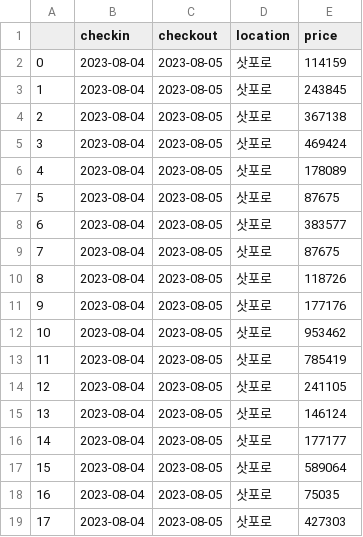
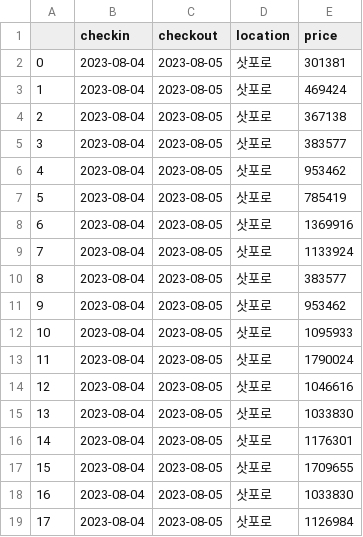
Before and after one commit to WHRWG/WHRWG, a CSV file: data/airbnb2023-08-04삿포로price.csv, drawn as a sheet.

Commit message:
🗃️ Auto - Update data with Scraping

```diff
--- a/data/airbnb2023-08-04삿포로price.csv
+++ b/data/airbnb2023-08-04삿포로price.csv
@@ -1,19 +1,19 @@
 ,checkin,checkout,location,price
-0,2023-08-04,2023-08-05,삿포로,114159
-1,2023-08-04,2023-08-05,삿포로,243845
+0,2023-08-04,2023-08-05,삿포로,301381
+1,2023-08-04,2023-08-05,삿포로,469424
 2,2023-08-04,2023-08-05,삿포로,367138
-3,2023-08-04,2023-08-05,삿포로,469424
-4,2023-08-04,2023-08-05,삿포로,178089
-5,2023-08-04,2023-08-05,삿포로,87675
-6,2023-08-04,2023-08-05,삿포로,383577
-7,2023-08-04,2023-08-05,삿포로,87675
-8,2023-08-04,2023-08-05,삿포로,118726
-9,2023-08-04,2023-08-05,삿포로,177176
-10,2023-08-04,2023-08-05,삿포로,953462
-11,2023-08-04,2023-08-05,삿포로,785419
-12,2023-08-04,2023-08-05,삿포로,241105
-13,2023-08-04,2023-08-05,삿포로,146124
-14,2023-08-04,2023-08-05,삿포로,177177
-15,2023-08-04,2023-08-05,삿포로,589064
-16,2023-08-04,2023-08-05,삿포로,75035
-17,2023-08-04,2023-08-05,삿포로,427303
+3,2023-08-04,2023-08-05,삿포로,383577
+4,2023-08-04,2023-08-05,삿포로,953462
+5,2023-08-04,2023-08-05,삿포로,785419
+6,2023-08-04,2023-08-05,삿포로,1369916
+7,2023-08-04,2023-08-05,삿포로,1133924
+8,2023-08-04,2023-08-05,삿포로,383577
+9,2023-08-04,2023-08-05,삿포로,953462
+10,2023-08-04,2023-08-05,삿포로,1095933
+11,2023-08-04,2023-08-05,삿포로,1790024
+12,2023-08-04,2023-08-05,삿포로,1046616
+13,2023-08-04,2023-08-05,삿포로,1033830
+14,2023-08-04,2023-08-05,삿포로,1176301
+15,2023-08-04,2023-08-05,삿포로,1709655
+16,2023-08-04,2023-08-05,삿포로,1033830
+17,2023-08-04,2023-08-05,삿포로,1126984
```
Also changed, not shown: data/airbnb2023-08-04도쿄price.csv, data/airbnb2023-08-04세부price.csv, 14 other files.
